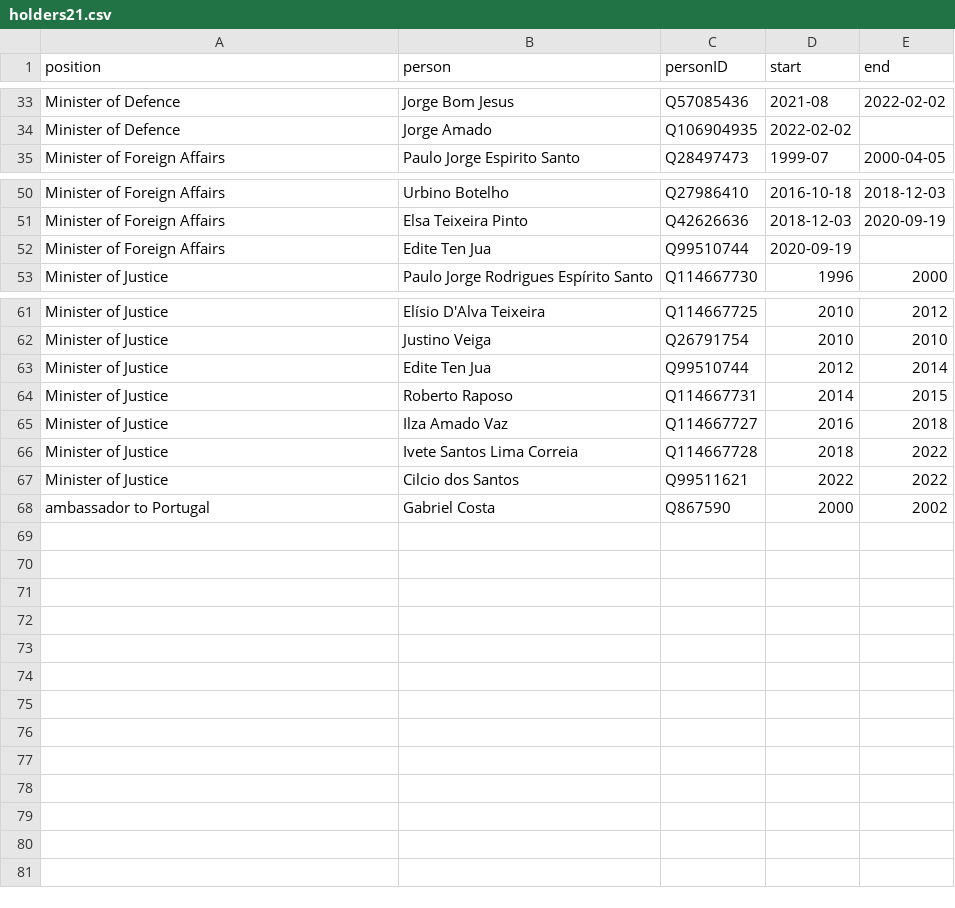
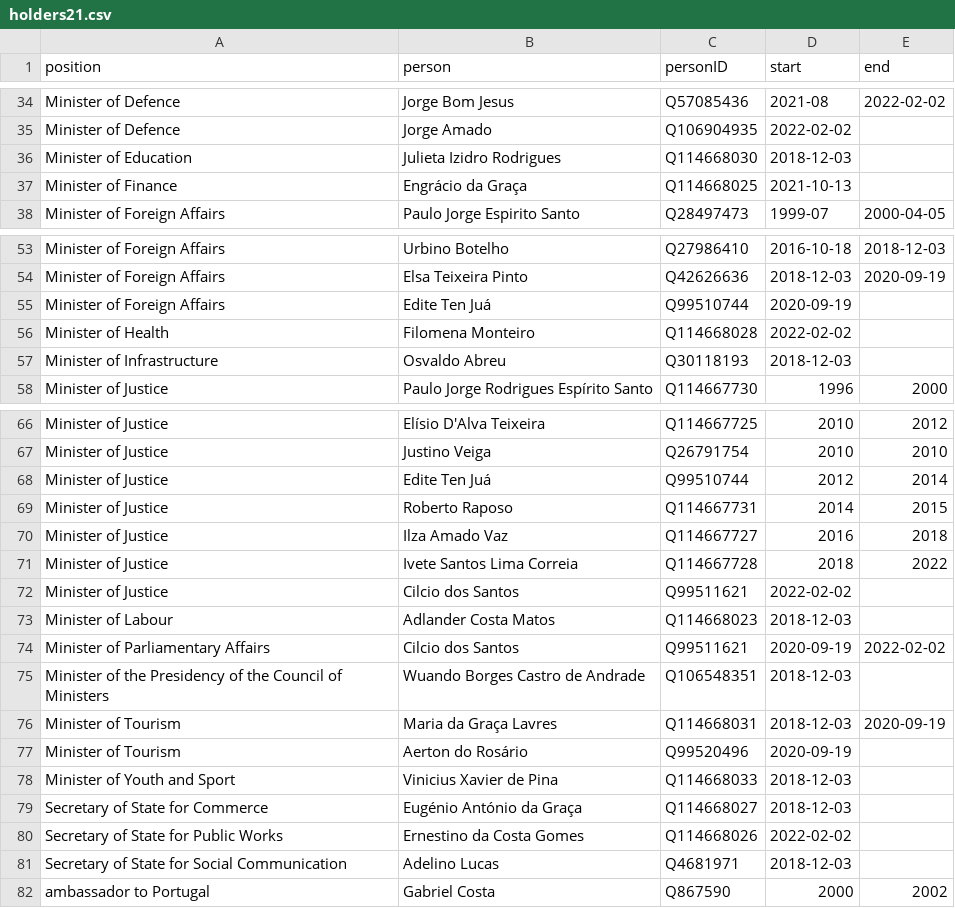
Before and after one commit to every-politician-scrapers/sao-tome-and-principe, a CSV file: html/holders21.csv, drawn as a sheet; only a part is shown, gaps mark what is left out; the diff covers the shown part only.

```diff
--- a/html/holders21.csv
+++ b/html/holders21.csv
@@ -34,2 +35,4 @@ Minister of Defence,Jorge Bom Jesus,Q57085436,2021-08,2022-02-02
 Minister of Defence,Jorge Amado,Q106904935,2022-02-02,
+Minister of Education,Julieta Izidro Rodrigues,Q114668030,2018-12-03,
+Minister of Finance,Engrácio da Graça,Q114668025,2021-10-13,
 Minister of Foreign Affairs,Paulo Jorge Espirito Santo,Q28497473,1999-07,2000-04-05
@@ -51,3 +54,5 @@ Minister of Foreign Affairs,Urbino Botelho,Q27986410,2016-10-18,2018-12-03
 Minister of Foreign Affairs,Elsa Teixeira Pinto,Q42626636,2018-12-03,2020-09-19
-Minister of Foreign Affairs,Edite Ten Jua,Q99510744,2020-09-19,
+Minister of Foreign Affairs,Edite Ten Juá,Q99510744,2020-09-19,
+Minister of Health,Filomena Monteiro,Q114668028,2022-02-02,
+Minister of Infrastructure,Osvaldo Abreu,Q30118193,2018-12-03,
 Minister of Justice,Paulo Jorge Rodrigues Espírito Santo,Q114667730,1996,2000
@@ -62,3 +67,3 @@ Minister of Justice,Elísio D'Alva Teixeira,Q114667725,2010,2012
 Minister of Justice,Justino Veiga,Q26791754,2010,2010
-Minister of Justice,Edite Ten Jua,Q99510744,2012,2014
+Minister of Justice,Edite Ten Juá,Q99510744,2012,2014
 Minister of Justice,Roberto Raposo,Q114667731,2014,2015
@@ -66,3 +71,12 @@ Minister of Justice,Ilza Amado Vaz,Q114667727,2016,2018
 Minister of Justice,Ivete Santos Lima Correia,Q114667728,2018,2022
-Minister of Justice,Cilcio dos Santos,Q99511621,2022,2022
+Minister of Justice,Cilcio dos Santos,Q99511621,2022-02-02,
+Minister of Labour,Adlander Costa Matos,Q114668023,2018-12-03,
+Minister of Parliamentary Affairs,Cilcio dos Santos,Q99511621,2020-09-19,2022-02-02
+Minister of the Presidency of the Council of Ministers,Wuando Borges Castro de Andrade,Q106548351,2018-12-03,
+Minister of Tourism,Maria da Graça Lavres,Q114668031,2018-12-03,2020-09-19
+Minister of Tourism,Aerton do Rosário,Q99520496,2020-09-19,
+Minister of Youth and Sport,Vinicius Xavier de Pina,Q114668033,2018-12-03,
+Secretary of State for Commerce,Eugénio António da Graça,Q114668027,2018-12-03,
+Secretary of State for Public Works,Ernestino da Costa Gomes,Q114668026,2022-02-02,
+Secretary of State for Social Communication,Adelino Lucas,Q4681971,2018-12-03,
 ambassador to Portugal,Gabriel Costa,Q867590,2000,2002
```
Also changed, not shown: 1 added row elsewhere in this file, html/bio.csv, html/current.csv, 3 other files.
